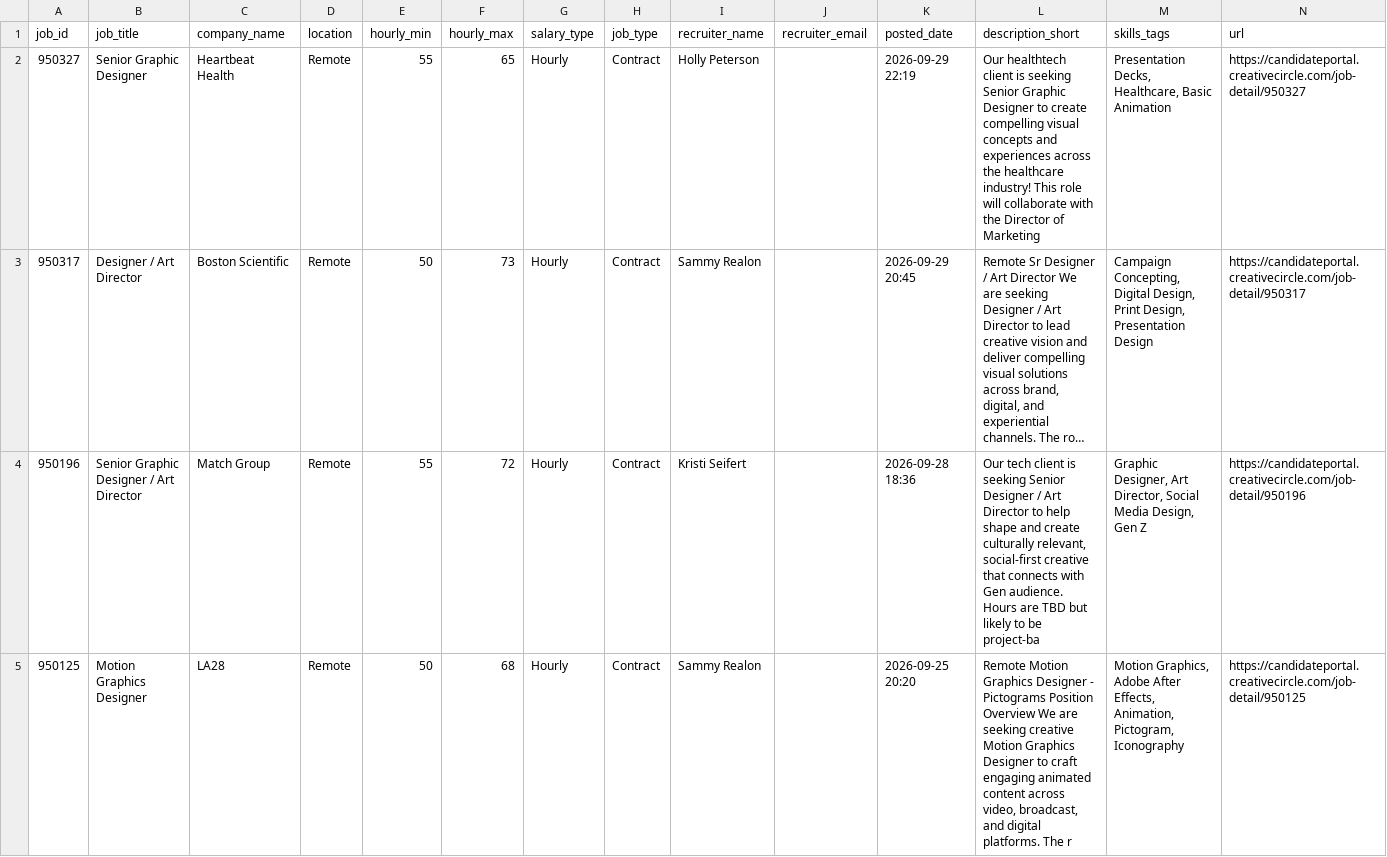
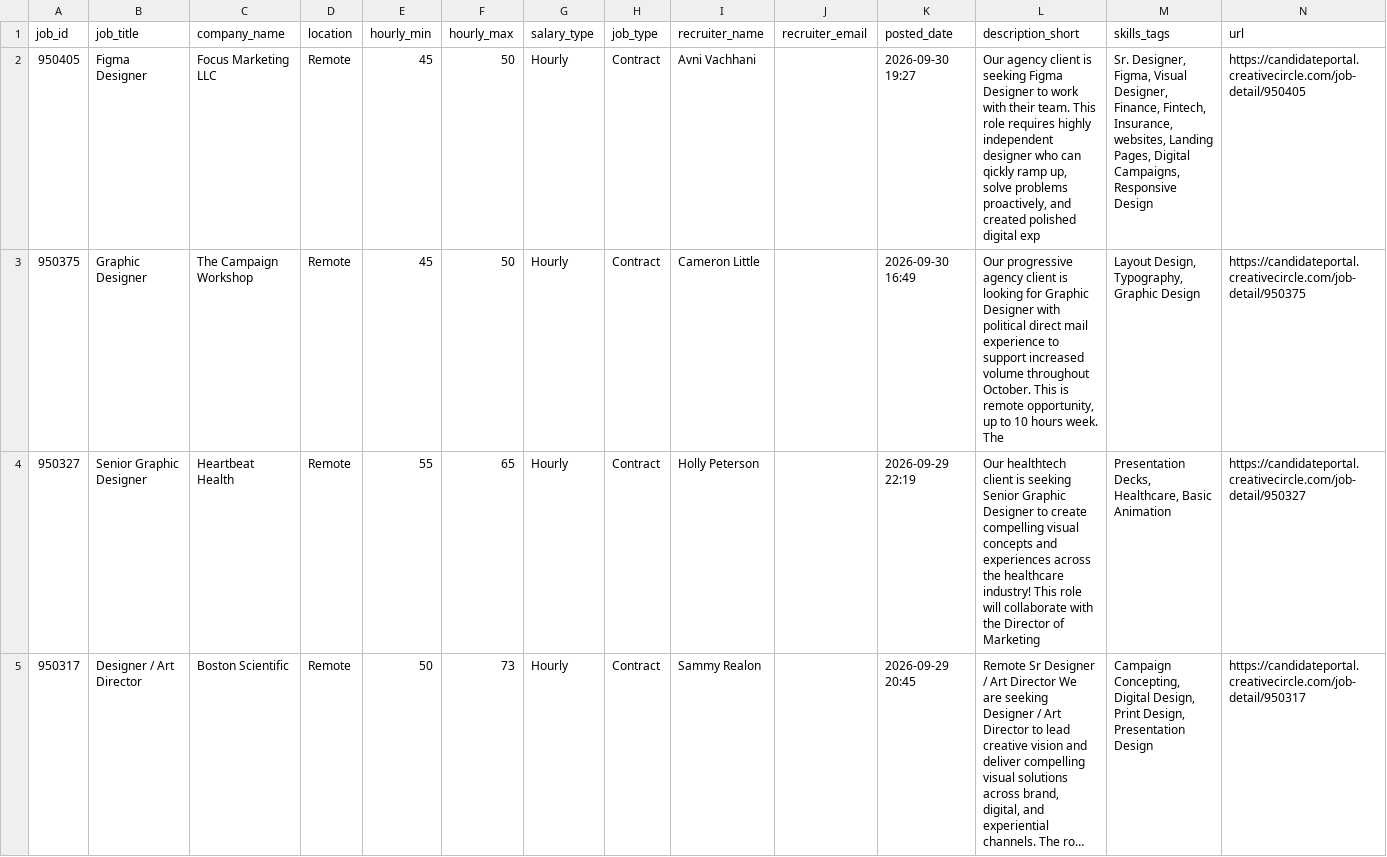
Before and after one commit to zeandroid/JSAuto, a CSV file: data/designer_jobs.csv, drawn as a sheet; only a part is shown; the shorter side is filled out with more unchanged rows; long unchanged cells end in ….

```diff
--- a/data/designer_jobs.csv
+++ b/data/designer_jobs.csv
@@ -1,2 +1,4 @@
 job_id,job_title,company_name,location,hourly_min,hourly_max,salary_type,job_type,recruiter_name,recruiter_email,posted_date,description_short,skills_tags,url
+950405,Figma Designer ,Focus Marketing LLC,Remote,45,50,Hourly,Contract,Avni Vachhani,,2026-09-30 19:27,"Our agency client is seeking Figma Designer to work with their team. This role requires highly independent designer who can qickly ramp up, solve problems proactively, and created polished digital exp","Sr. Designer, Figma, Visual Designer, Finance, Fintech, Insurance, websites, Landing Pages, Digital Campaigns, Responsive Design",https://candidateportal.creativecircle.com/job-detail/950405
+950375,Graphic Designer,The Campaign Workshop,Remote,45,50,Hourly,Contract,Cameron Little,,2026-09-30 16:49,"Our progressive agency client is looking for Graphic Designer with political direct mail experience to support increased volume throughout October. This is remote opportunity, up to 10 hours week. The","Layout Design, Typography, Graphic Design",https://candidateportal.creativecircle.com/job-detail/950375
 950327,Senior Graphic Designer,Heartbeat Health,Remote,55,65,Hourly,Contract,Holly Peterson,,2026-09-29 22:19,Our healthtech client is seeking Senior Graphic Designer to create compelling visual concepts and experiences across the healthcare industry! This role will collaborate with the Director of Marketing ,"Presentation Decks, Healthcare, Basic Animation",https://candidateportal.creativecircle.com/job-detail/950327
```
